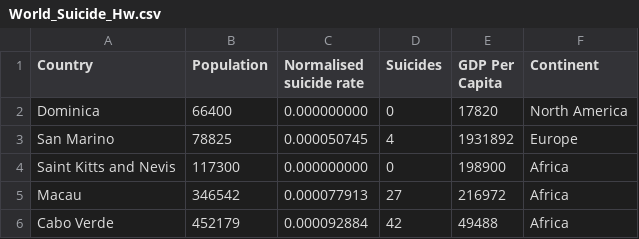
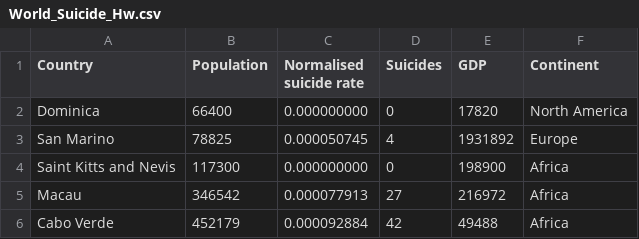
Before and after one commit to zolyn17/vega_lite, a CSV file: 4_interactive_scatter_plot/data/World_Suicide_Hw.csv, drawn as a sheet; only a part is shown.

Commit message:
Add files via upload

```diff
--- a/4_interactive_scatter_plot/data/World_Suicide_Hw.csv
+++ b/4_interactive_scatter_plot/data/World_Suicide_Hw.csv
@@ -1,2 +1,2 @@
-Country,Population,Normalised suicide rate,Suicides,GDP Per Capita,Continent
+Country,Population,Normalised suicide rate,Suicides,GDP,Continent
 Dominica,66400,0.000000000,0,17820,North America
```
